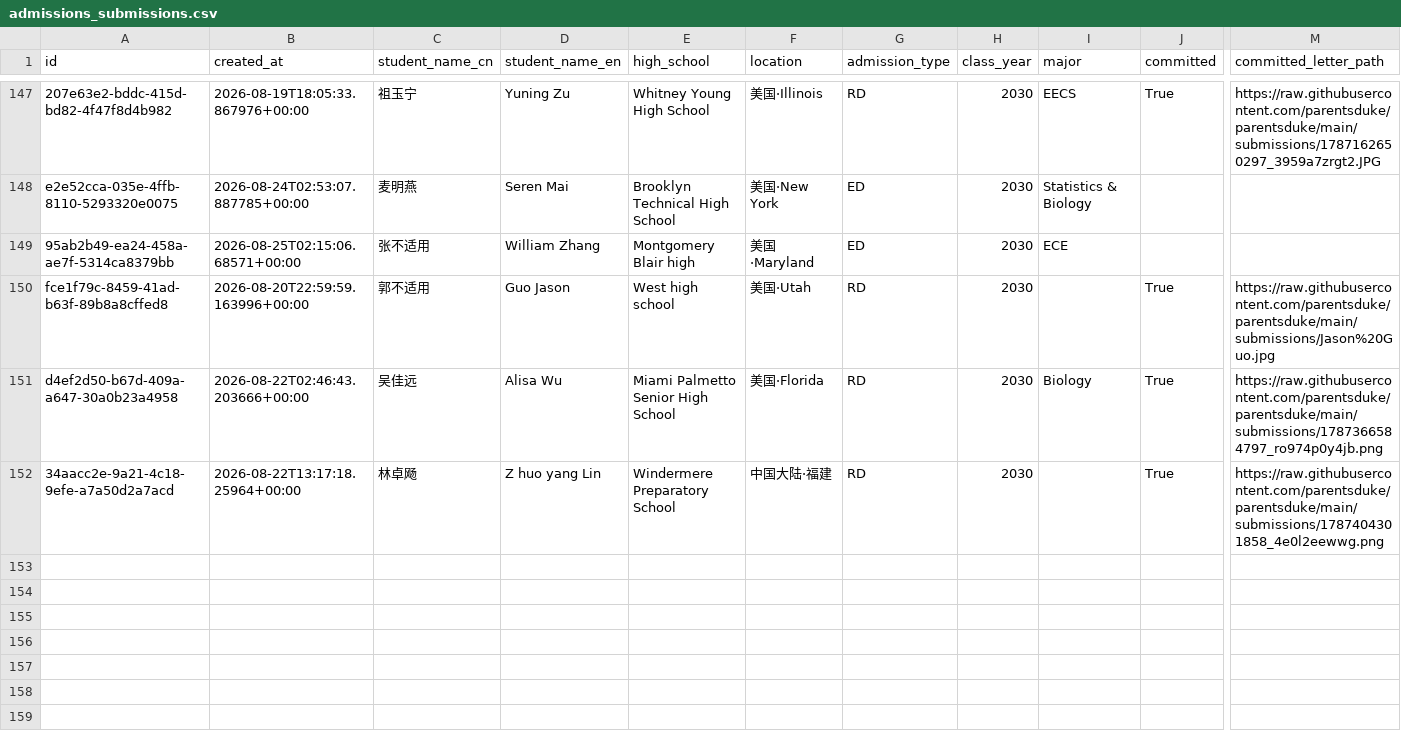
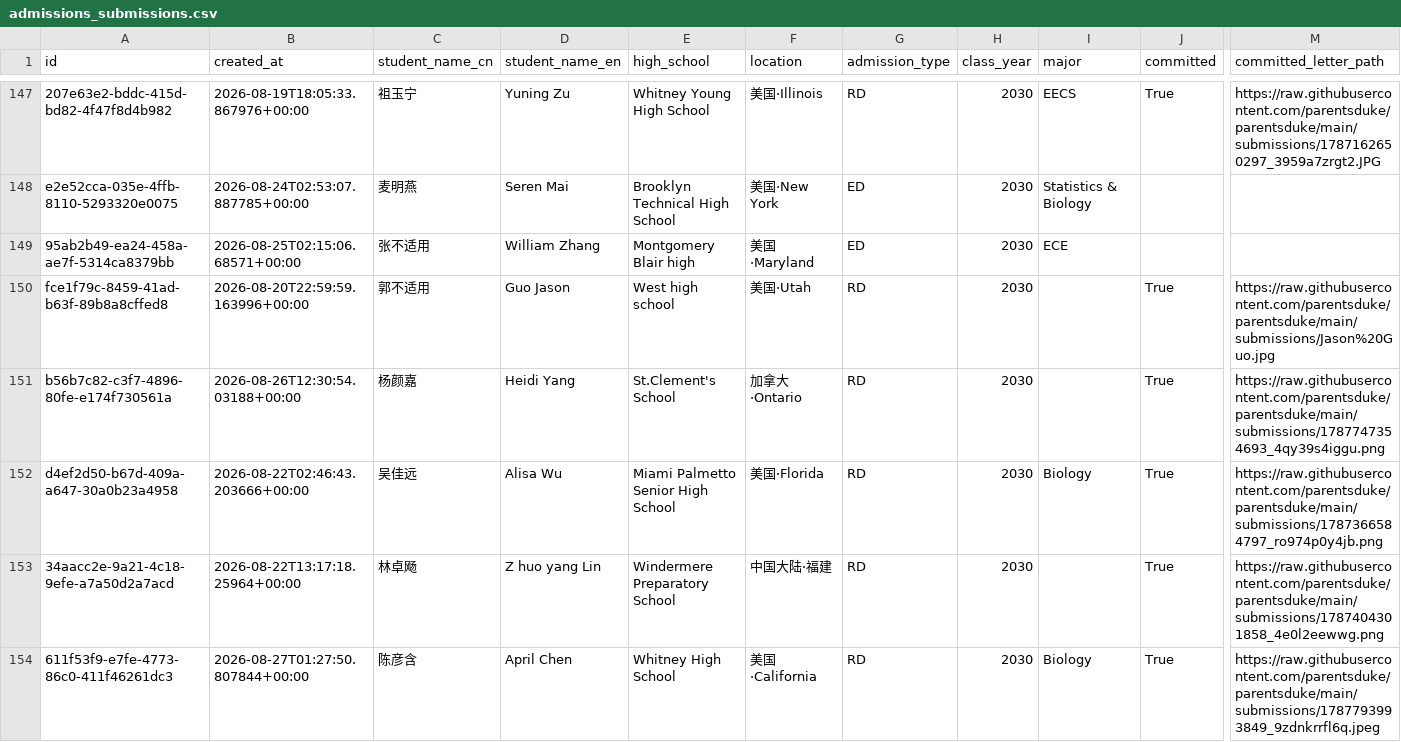
Before and after one commit to parentsduke/parentsduke, a CSV file: backup/latest/admissions_submissions.csv, drawn as a sheet; only a part is shown, gaps mark what is left out; rows hold the shown columns only; the diff names each change by its address in the sheet, - before the commit and + after, or states it on an @@ line.

```diff
--- a/backup/latest/admissions_submissions.csv
+++ b/backup/latest/admissions_submissions.csv
+row 151: b56b7c82-c3f7-4896-80fe-e174f730561a | 2026-08-26T12:30:54.03188+00:00 | 杨颜嘉 | Heidi Yang | St.Clement's School | 加拿大·Ontario | RD | 2030 |  | True | https://raw.githubusercontent.com/parentsduke/parentsduke/main/submissions/1787747354693_4qy39s4iggu.png
+row 154: 611f53f9-e7fe-4773-86c0-411f46261dc3 | 2026-08-27T01:27:50.807844+00:00 | 陈彦含 | April Chen | Whitney High School | 美国·California | RD | 2030 | Biology | True | https://raw.githubusercontent.com/parentsduke/parentsduke/main/submissions/1787793993849_9zdnkrrfl6q.jpeg
```
Also changed, not shown: backup/latest/private_qr_links.csv, 1 other file.
